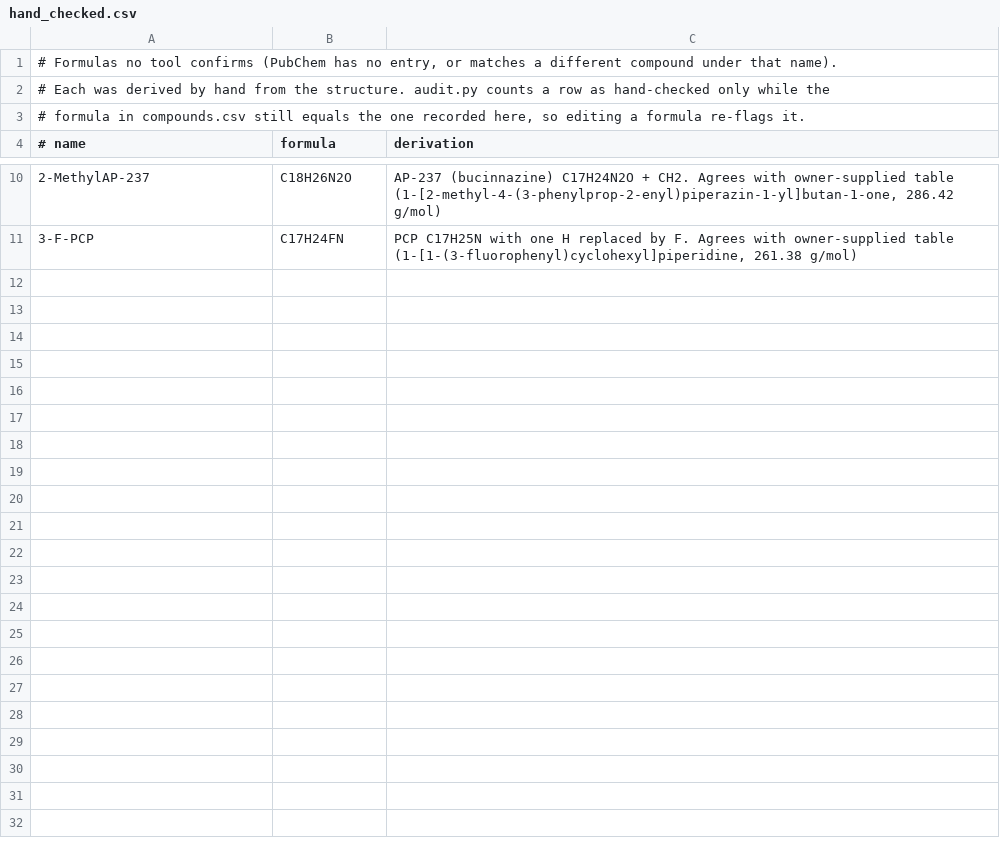
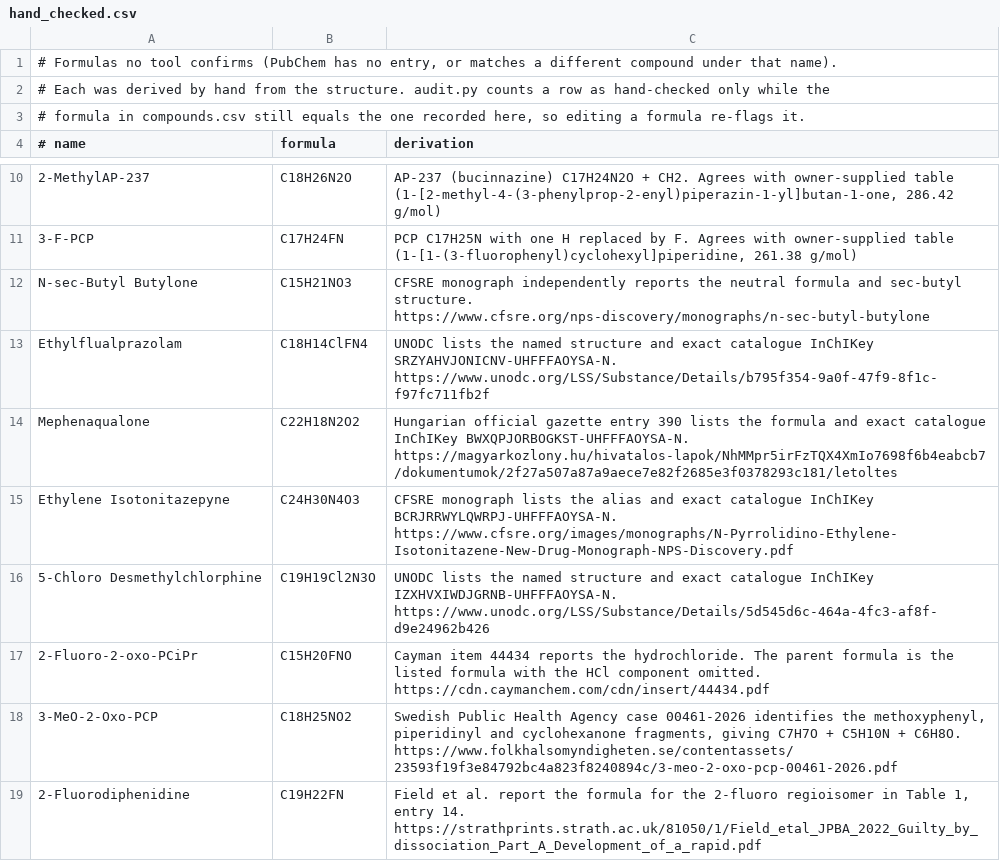
Before and after one commit to uberfap/compounds, a CSV file: data/review/hand_checked.csv, drawn as a sheet; only a part is shown, gaps mark what is left out; the diff names each change by its address in the sheet, - before the commit and + after, or states it on an @@ line.

Commit message:
Resolve catalogue identities and document compounds without PubChem records

```diff
--- a/data/review/hand_checked.csv
+++ b/data/review/hand_checked.csv
+row 12: N-sec-Butyl Butylone | C15H21NO3 | CFSRE monograph independently reports the neutral formula and sec-butyl structure. https://www.cfsre.org/nps-discovery/monographs/n-sec-butyl-butylone
+row 13: Ethylflualprazolam | C18H14ClFN4 | UNODC lists the named structure and exact catalogue InChIKey SRZYAHVJONICNV-UHFFFAOYSA-N. https://www.unodc.org/LSS/Substance/Details/b795f354-9a0f-47f9-8f1c-f97fc711fb2f
+row 14: Mephenaqualone | C22H18N2O2 | Hungarian official gazette entry 390 lists the formula and exact catalogue InChIKey BWXQPJORBOGKST-UHFFFAOYSA-N. https://magyarkozlony.hu/hivatalos-lapok/NhMMpr5irFzTQX4XmIo7698f6b4eabcb7/dokumentumok/2f27a507a87a9aece7e82f2685e3f0378293c181/letoltes
+row 15: Ethylene Isotonitazepyne | C24H30N4O3 | CFSRE monograph lists the alias and exact catalogue InChIKey BCRJRRWYLQWRPJ-UHFFFAOYSA-N. https://www.cfsre.org/images/monographs/N-Pyrrolidino-Ethylene-Isotonitazene-New-Drug-Monograph-NPS-Discovery.pdf
+row 16: 5-Chloro Desmethylchlorphine | C19H19Cl2N3O | UNODC lists the named structure and exact catalogue InChIKey IZXHVXIWDJGRNB-UHFFFAOYSA-N. https://www.unodc.org/LSS/Substance/Details/5d545d6c-464a-4fc3-af8f-d9e24962b426
+row 17: 2-Fluoro-2-oxo-PCiPr | C15H20FNO | Cayman item 44434 reports the hydrochloride. The parent formula is the listed formula with the HCl component omitted. https://cdn.caymanchem.com/cdn/insert/44434.pdf
+row 18: 3-MeO-2-Oxo-PCP | C18H25NO2 | Swedish Public Health Agency case 00461-2026 identifies the methoxyphenyl, piperidinyl and cyclohexanone fragments, giving C7H7O + C5H10N + C6H8O. https://www.folkhalsomyndigheten.se/contentassets/23593f19f3e84792bc4a823f8240894c/3-meo-2-oxo-pcp-00461-2026.pdf
+row 19: 2-Fluorodiphenidine | C19H22FN | Field et al. report the formula for the 2-fluoro regioisomer in Table 1, entry 14. https://strathprints.strath.ac.uk/81050/1/Field_etal_JPBA_2022_Guilty_by_dissociation_Part_A_Development_of_a_rapid.pdf
```
Also changed, not shown: data/catalogue/compounds.csv, data/catalogue/identities.csv, 3 other files.
